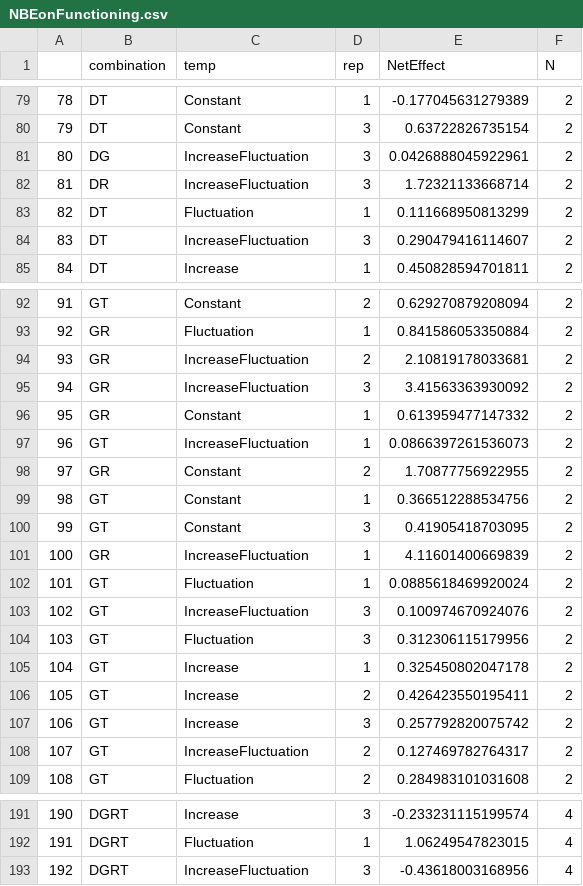
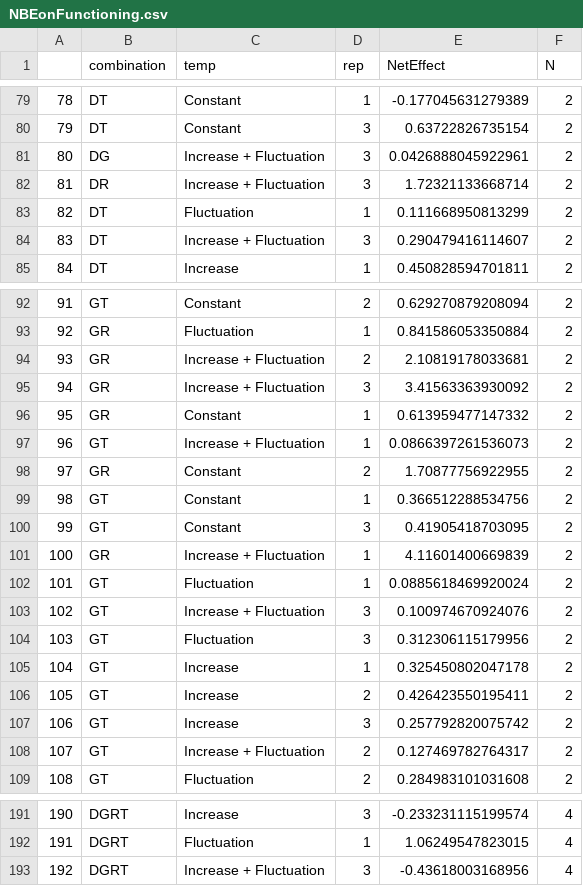
Before and after one commit to charlyknz/MicrocosmExp22, a CSV file: Data/NBEonFunctioning.csv, drawn as a sheet; only a part is shown, gaps mark what is left out; the diff covers the shown part only.

```diff
--- a/Data/NBEonFunctioning.csv
+++ b/Data/NBEonFunctioning.csv
@@ -80,6 +80,6 @@
 "79","DT","Constant",3,0.63722826735154,"2"
-"80","DG","IncreaseFluctuation",3,0.0426888045922961,"2"
-"81","DR","IncreaseFluctuation",3,1.72321133668714,"2"
+"80","DG","Increase + Fluctuation",3,0.0426888045922961,"2"
+"81","DR","Increase + Fluctuation",3,1.72321133668714,"2"
 "82","DT","Fluctuation",1,0.111668950813299,"2"
-"83","DT","IncreaseFluctuation",3,0.290479416114607,"2"
+"83","DT","Increase + Fluctuation",3,0.290479416114607,"2"
 "84","DT","Increase",1,0.450828594701811,"2"
@@ -93,6 +93,6 @@
 "92","GR","Fluctuation",1,0.841586053350884,"2"
-"93","GR","IncreaseFluctuation",2,2.10819178033681,"2"
-"94","GR","IncreaseFluctuation",3,3.41563363930092,"2"
+"93","GR","Increase + Fluctuation",2,2.10819178033681,"2"
+"94","GR","Increase + Fluctuation",3,3.41563363930092,"2"
 "95","GR","Constant",1,0.613959477147332,"2"
-"96","GT","IncreaseFluctuation",1,0.0866397261536073,"2"
+"96","GT","Increase + Fluctuation",1,0.0866397261536073,"2"
 "97","GR","Constant",2,1.70877756922955,"2"
@@ -100,5 +100,5 @@
 "99","GT","Constant",3,0.41905418703095,"2"
-"100","GR","IncreaseFluctuation",1,4.11601400669839,"2"
+"100","GR","Increase + Fluctuation",1,4.11601400669839,"2"
 "101","GT","Fluctuation",1,0.0885618469920024,"2"
-"102","GT","IncreaseFluctuation",3,0.100974670924076,"2"
+"102","GT","Increase + Fluctuation",3,0.100974670924076,"2"
 "103","GT","Fluctuation",3,0.312306115179956,"2"
@@ -107,3 +107,3 @@
 "106","GT","Increase",3,0.257792820075742,"2"
-"107","GT","IncreaseFluctuation",2,0.127469782764317,"2"
+"107","GT","Increase + Fluctuation",2,0.127469782764317,"2"
 "108","GT","Fluctuation",2,0.284983101031608,"2"
@@ -192,2 +192,2 @@
 "191","DGRT","Fluctuation",1,1.06249547823015,"4"
-"192","DGRT","IncreaseFluctuation",3,-0.43618003168956,"4"
+"192","DGRT","Increase + Fluctuation",3,-0.43618003168956,"4"
```
Also changed, not shown: 38 edited cells elsewhere in this file, Data/NBES.csv, 14 other files.
